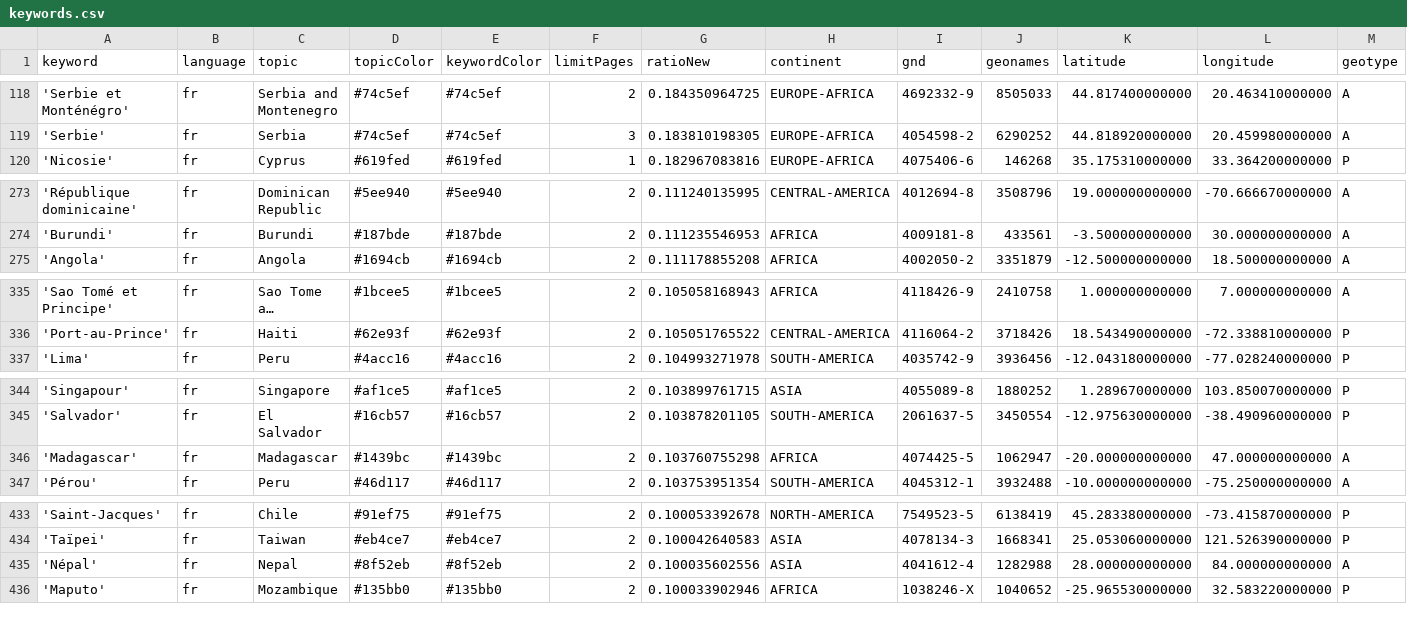
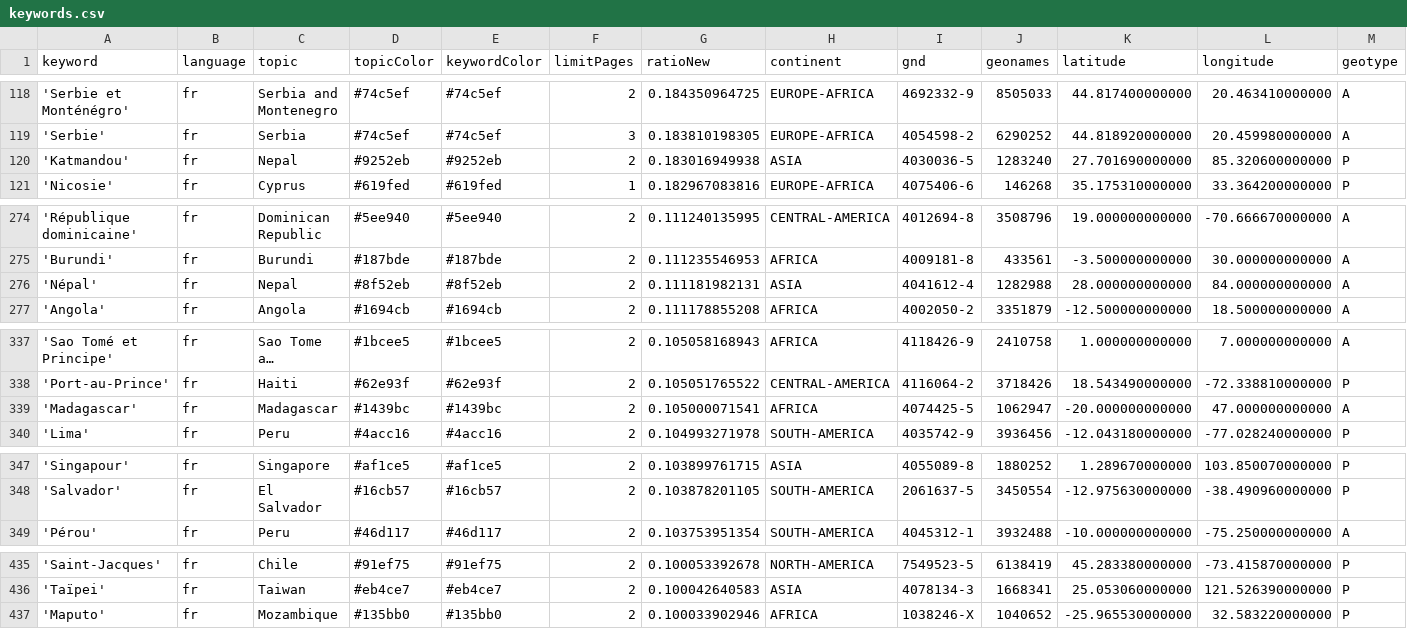
Before and after one commit to mizilett-news/emplacementChuchoter, a CSV file: keywords.csv, drawn as a sheet; only a part is shown, gaps mark what is left out; long unchanged cells end in …; removed rows and columns are numbered as before the commit, all else as after; rows hold the shown columns only; the diff covers the shown part only; the diff names each change by its address in the sheet, - before the commit and + after, or states it on an @@ line.

```diff
--- a/keywords.csv
+++ b/keywords.csv
+row 120: 'Katmandou' | fr | Nepal | #9252eb | #9252eb | 2 | 0.183016949938 | ASIA | 4030036-5 | 1283240 | 27.701690000000 | 85.320600000000 | P
+row 276: 'Népal' | fr | Nepal | #8f52eb | #8f52eb | 2 | 0.111181982131 | ASIA | 4041612-4 | 1282988 | 28.000000000000 | 84.000000000000 | A
+row 339: 'Madagascar' | fr | Madagascar | #1439bc | #1439bc | 2 | 0.105000071541 | AFRICA | 4074425-5 | 1062947 | -20.000000000000 | 47.000000000000 | A
-row 346: 'Madagascar' | fr | Madagascar | #1439bc | #1439bc | 2 | 0.103760755298 | AFRICA | 4074425-5 | 1062947 | -20.000000000000 | 47.000000000000 | A
-row 435: 'Népal' | fr | Nepal | #8f52eb | #8f52eb | 2 | 0.100035602556 | ASIA | 4041612-4 | 1282988 | 28.000000000000 | 84.000000000000 | A
```
Also changed, not shown: 1 removed row and 1 edited cell elsewhere in this file, csv/news_2026_03.csv, csv/news_2026_04.csv.
